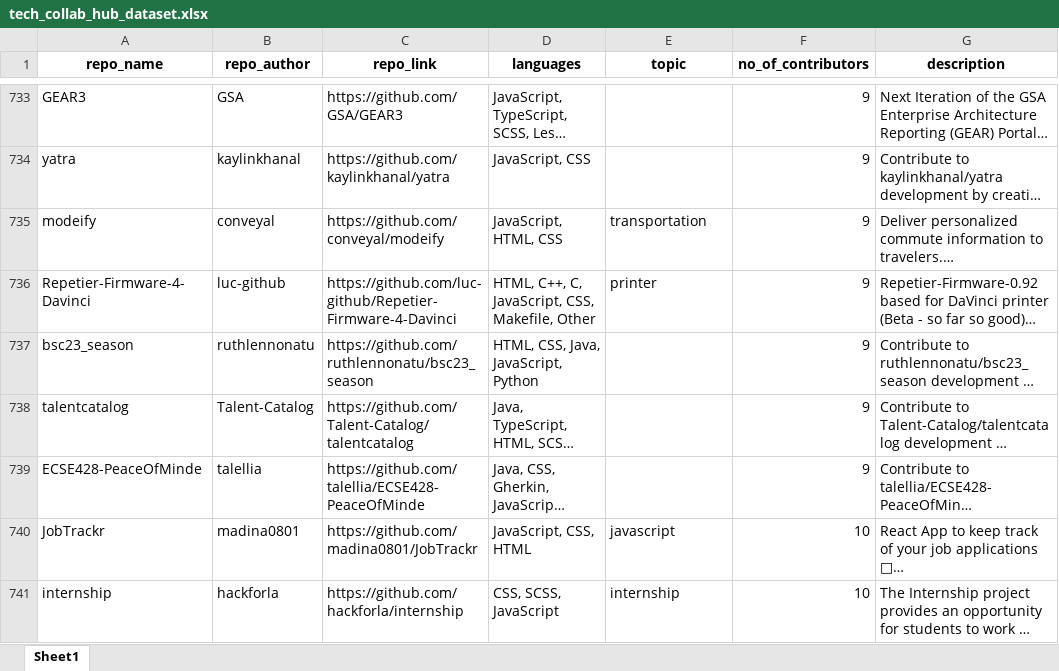
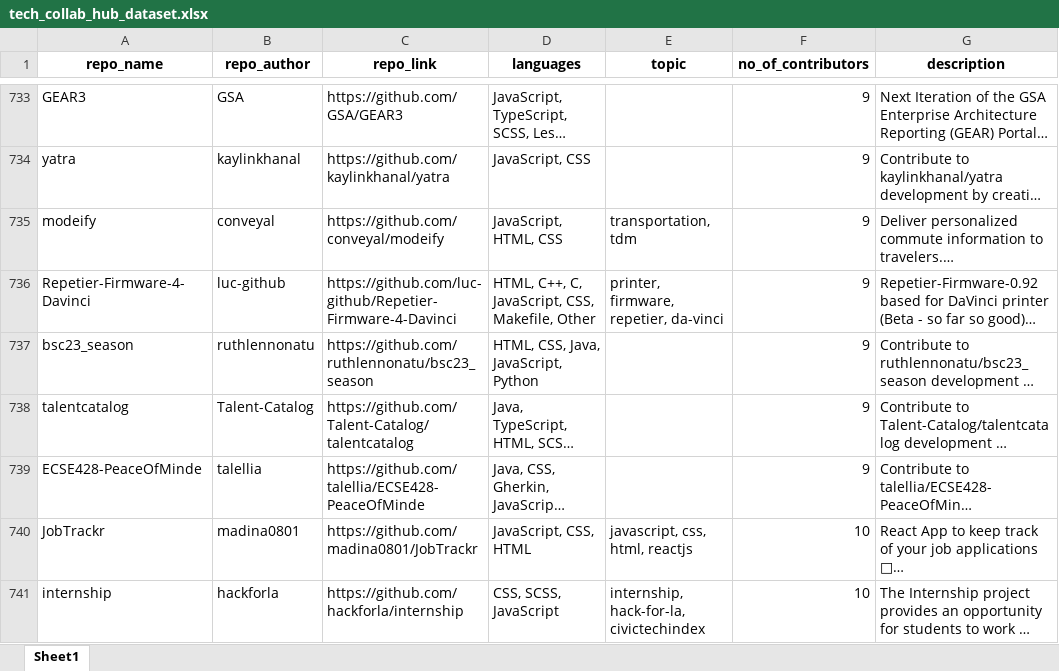
Before and after one commit to sahill-07/tech-collab-hub, an Excel workbook: dataset/tech_collab_hub_dataset.xlsx, sheet Sheet1, drawn as a sheet; only a part is shown, gaps mark what is left out; long unchanged cells end in …; values as stored, in another font and other column widths than the file's, no borders; the diff covers the shown part only; the diff names each change by its address in the sheet, - before the commit and + after, or states it on an @@ line.

Commit message:
added topic column scraping

```diff
--- a/dataset/tech_collab_hub_dataset.xlsx (sheet Sheet1)
+++ b/dataset/tech_collab_hub_dataset.xlsx (sheet Sheet1)
-E735 (topic): transportation
+E735 (topic): transportation, tdm
-E736 (topic): printer
+E736 (topic): printer, firmware, repetier, da-vinci
-E740 (topic): javascript
+E740 (topic): javascript, css, html, reactjs
-E741 (topic): internship
+E741 (topic): internship, hack-for-la, civictechindex
```
Also changed, not shown: 323 edited cells elsewhere in this sheet, 1 other file.
